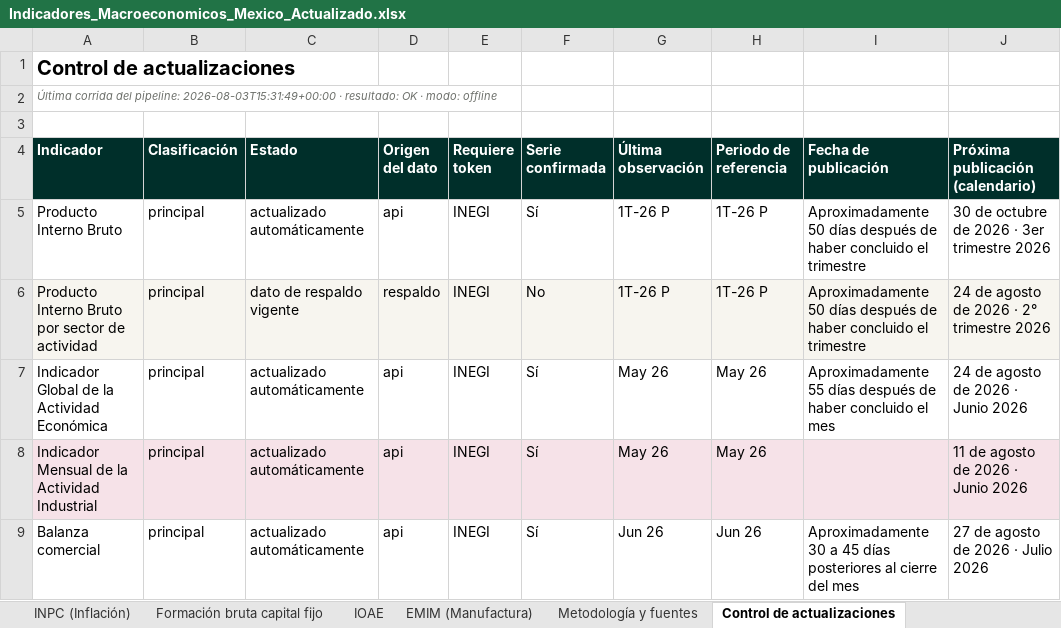
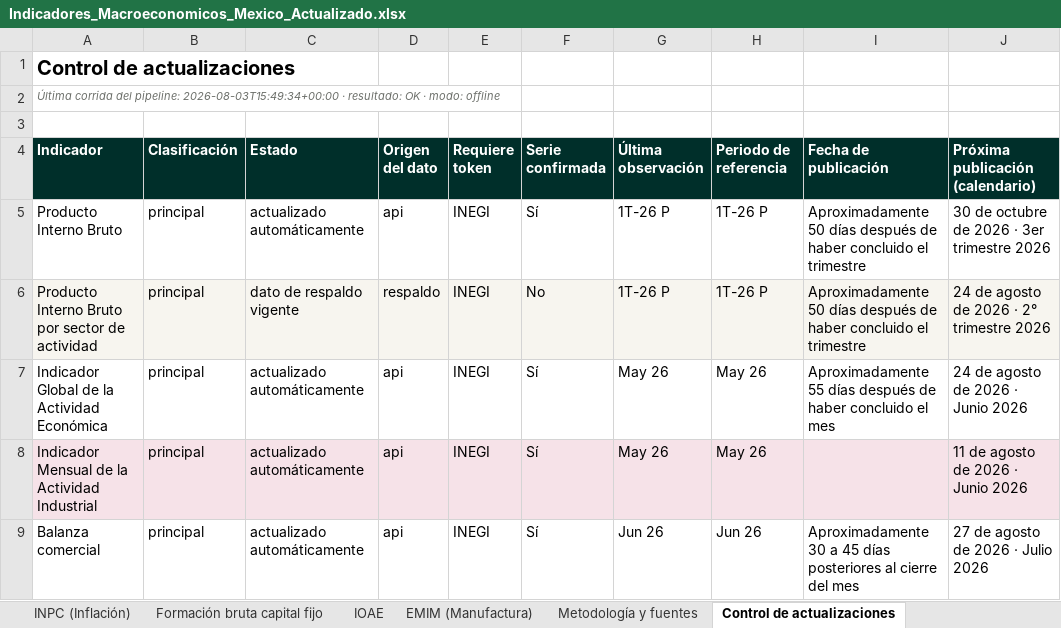
Before and after one commit to luisbuendiag/Indicadores_macroeconomicos_Mex, an Excel workbook: downloads/Indicadores_Macroeconomicos_Mexico_Actualizado.xlsx, sheet Control de actualizaciones, drawn as a sheet; only a part is shown; values as stored, in another font and other column widths than the file's, no borders; the diff names each change by its address in the sheet, - before the commit and + after, or states it on an @@ line.

```diff
--- a/downloads/Indicadores_Macroeconomicos_Mexico_Actualizado.xlsx (sheet Control de actualizaciones)
+++ b/downloads/Indicadores_Macroeconomicos_Mexico_Actualizado.xlsx (sheet Control de actualizaciones)
-A2 (Indicador): …del pipeline: 2026-08-03T15:31:49+00:00 · resultado:…
+A2 (Indicador): …del pipeline: 2026-08-03T15:49:34+00:00 · resultado:…
```
Also changed, not shown: sheet Síntesis de coyuntura, 5 other files.
